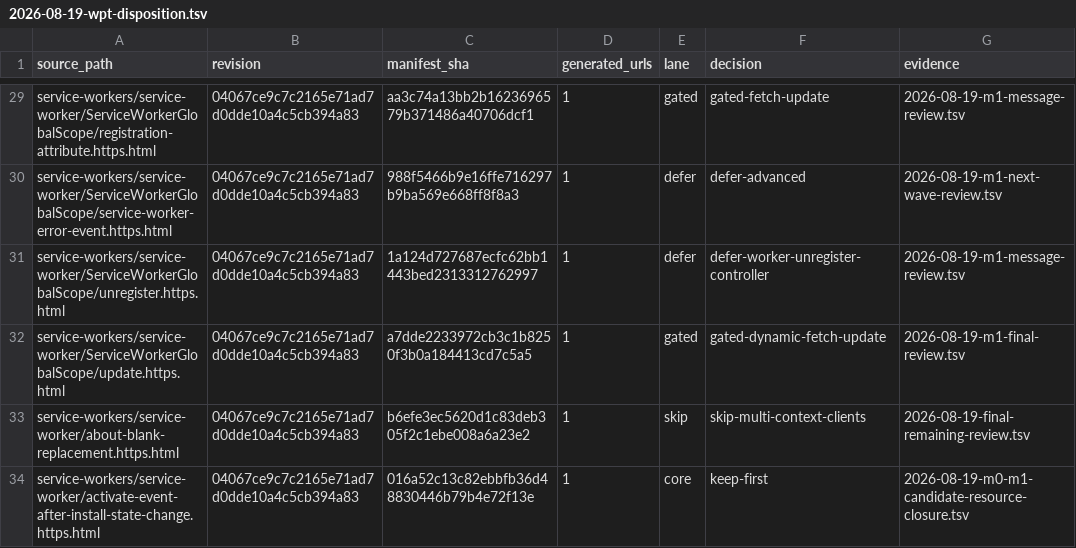
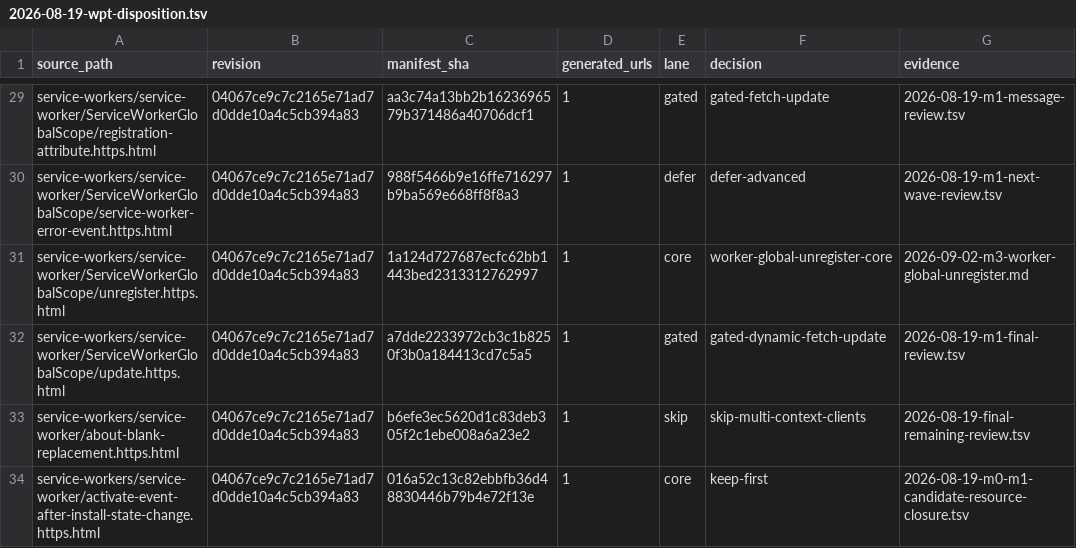
Before and after one commit to leizongmin/ZeroWeb, a TSV file: docs/goal/service-workers/evidence/2026-08-19-wpt-disposition.tsv, drawn as a sheet; only a part is shown, gaps mark what is left out.

Commit message:
Promote service worker global unregister

```diff
--- a/docs/goal/service-workers/evidence/2026-08-19-wpt-disposition.tsv
+++ b/docs/goal/service-workers/evidence/2026-08-19-wpt-disposition.tsv
@@ -30,3 +30,3 @@ service-workers/service-worker/ServiceWorkerGlobalScope/registration-attribute.h
 service-workers/service-worker/ServiceWorkerGlobalScope/service-worker-error-event.https.html	04067ce9c7c2165e71ad7d0dde10a4c5cb394a83	988f5466b9e16ffe716297b9ba569e668ff8f8a3	1	defer	defer-advanced	2026-08-19-m1-next-wave-review.tsv
-service-workers/service-worker/ServiceWorkerGlobalScope/unregister.https.html	04067ce9c7c2165e71ad7d0dde10a4c5cb394a83	1a124d727687ecfc62bb1443bed2313312762997	1	defer	defer-worker-unregister-controller	2026-08-19-m1-message-review.tsv
+service-workers/service-worker/ServiceWorkerGlobalScope/unregister.https.html	04067ce9c7c2165e71ad7d0dde10a4c5cb394a83	1a124d727687ecfc62bb1443bed2313312762997	1	core	worker-global-unregister-core	2026-09-02-m3-worker-global-unregister.md
 service-workers/service-worker/ServiceWorkerGlobalScope/update.https.html	04067ce9c7c2165e71ad7d0dde10a4c5cb394a83	a7dde2233972cb3c1b8250f3b0a184413cd7c5a5	1	gated	gated-dynamic-fetch-update	2026-08-19-m1-final-review.tsv
```
Also changed, not shown: 16 other files.
